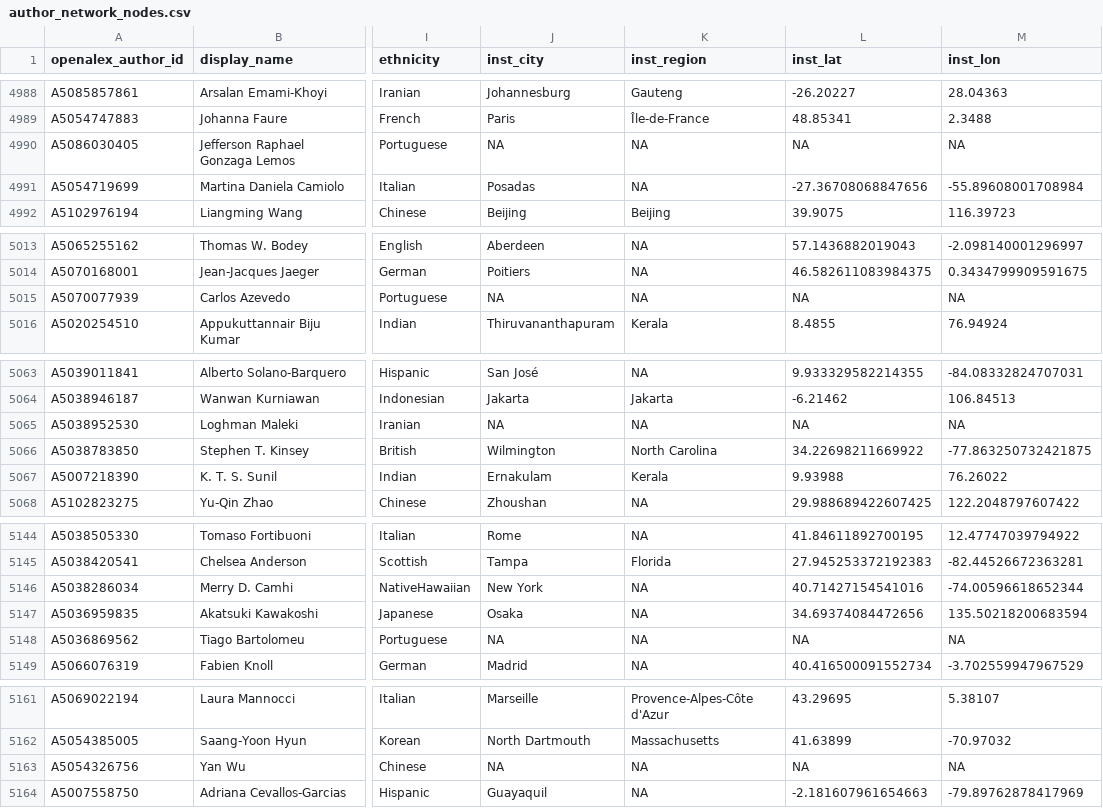
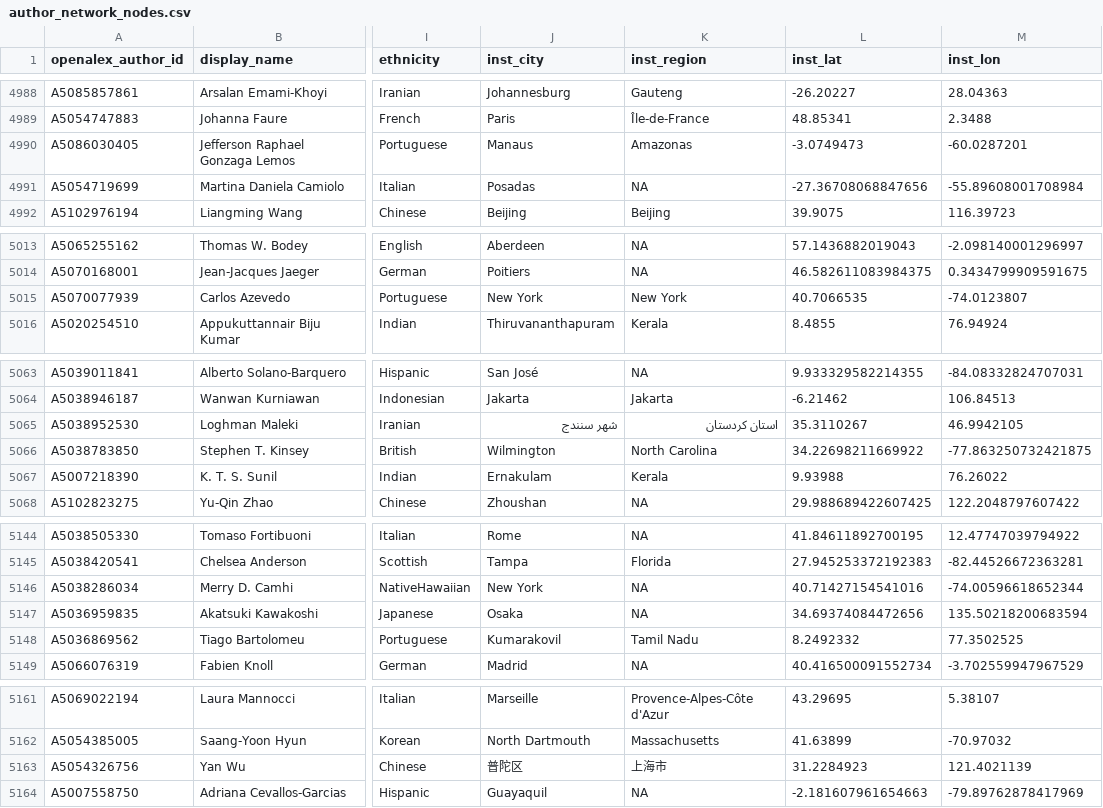
Before and after one commit to SimonDedman/elasmo_analyses, a CSV file: outputs/analysis/author_network_nodes.csv, drawn as a sheet; only a part is shown, gaps mark what is left out; the diff covers the shown part only; the diff names each change by its address in the sheet, - before the commit and + after, or states it on an @@ line.

```diff
--- a/outputs/analysis/author_network_nodes.csv
+++ b/outputs/analysis/author_network_nodes.csv
-J4990 (inst_city): NA
+J4990 (inst_city): Manaus
-K4990 (inst_region): NA
+K4990 (inst_region): Amazonas
-L4990 (inst_lat): NA
+L4990 (inst_lat): -3.0749473
-M4990 (inst_lon): NA
+M4990 (inst_lon): -60.0287201
-J5015 (inst_city): NA
+J5015 (inst_city): New York
-K5015 (inst_region): NA
+K5015 (inst_region): New York
-L5015 (inst_lat): NA
+L5015 (inst_lat): 40.7066535
-M5015 (inst_lon): NA
+M5015 (inst_lon): -74.0123807
-J5065 (inst_city): NA
+J5065 (inst_city): شهر سنندج
-K5065 (inst_region): NA
+K5065 (inst_region): استان کردستان
-L5065 (inst_lat): NA
+L5065 (inst_lat): 35.3110267
-M5065 (inst_lon): NA
+M5065 (inst_lon): 46.9942105
-J5148 (inst_city): NA
+J5148 (inst_city): Kumarakovil
-K5148 (inst_region): NA
+K5148 (inst_region): Tamil Nadu
-L5148 (inst_lat): NA
+L5148 (inst_lat): 8.2492332
-M5148 (inst_lon): NA
+M5148 (inst_lon): 77.3502525
-J5163 (inst_city): NA
+J5163 (inst_city): 普陀区
-K5163 (inst_region): NA
+K5163 (inst_region): 上海市
-L5163 (inst_lat): NA
+L5163 (inst_lat): 31.2284923
-M5163 (inst_lon): NA
+M5163 (inst_lon): 121.4021139
```
Also changed, not shown: 42 edited cells elsewhere in this file, 2 other files.
